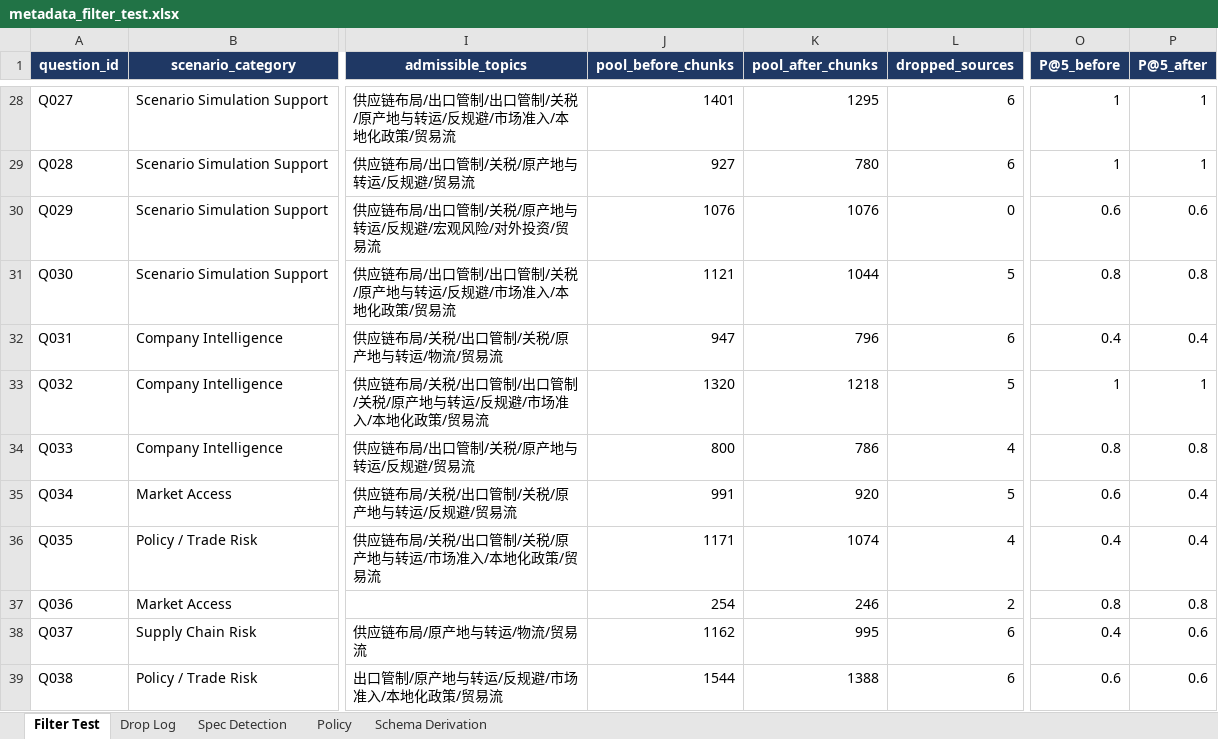
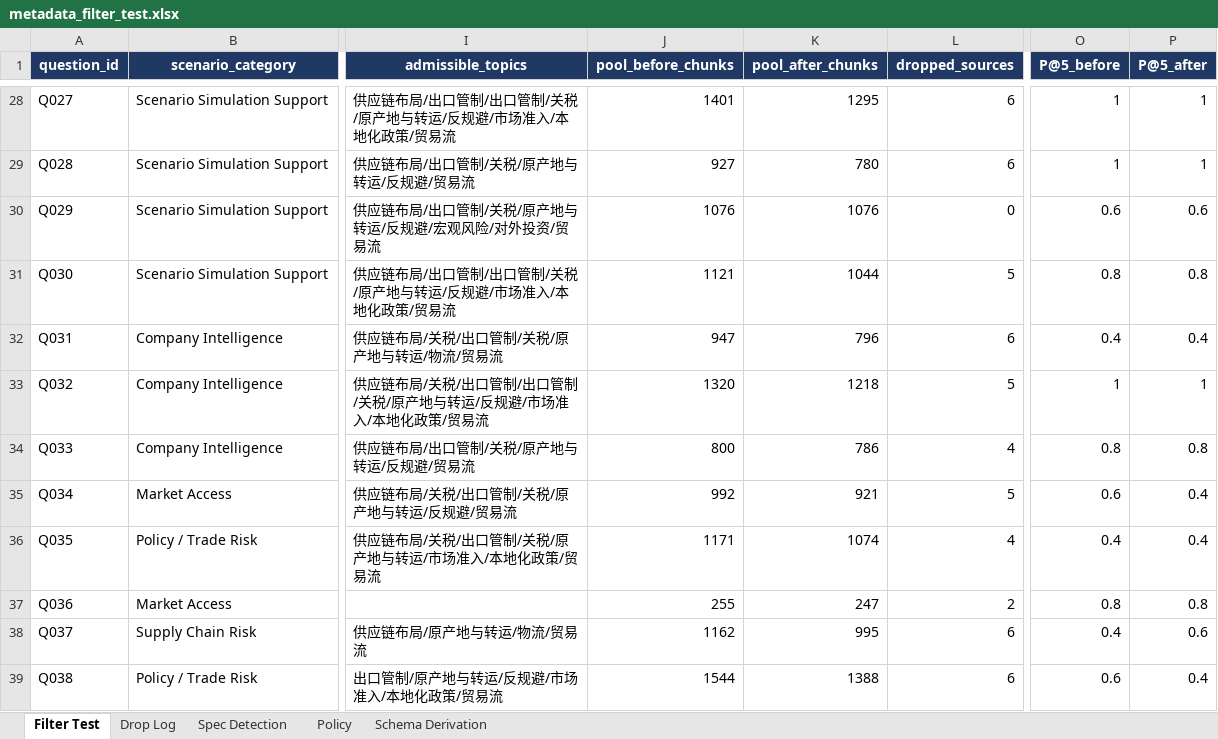
Before and after one commit to RiaYanvv/project, an Excel workbook: data/evaluation/task4/metadata_filter_test.xlsx, sheet Filter Test, drawn as a sheet; only a part is shown, gaps mark what is left out; values as stored, in another font and other column widths than the file's, no borders; the diff covers the shown part only; the diff names each change by its address in the sheet, - before the commit and + after, or states it on an @@ line.

```diff
--- a/data/evaluation/task4/metadata_filter_test.xlsx (sheet Filter Test)
+++ b/data/evaluation/task4/metadata_filter_test.xlsx (sheet Filter Test)
-J35 (pool_before_chunks): 991
+J35 (pool_before_chunks): 992
-K35 (pool_after_chunks): 920
+K35 (pool_after_chunks): 921
-J37 (pool_before_chunks): 254
+J37 (pool_before_chunks): 255
-K37 (pool_after_chunks): 246
+K37 (pool_after_chunks): 247
-P39 (P@5_after): 0.6
+P39 (P@5_after): 0.4
```
Also changed, not shown: 3 added rows and 5 edited cells elsewhere in this sheet, sheet Drop Log, data/evaluation/entity_accuracy.xlsx, data/evaluation/optimized/entity_accuracy.xlsx, 17 other files.
